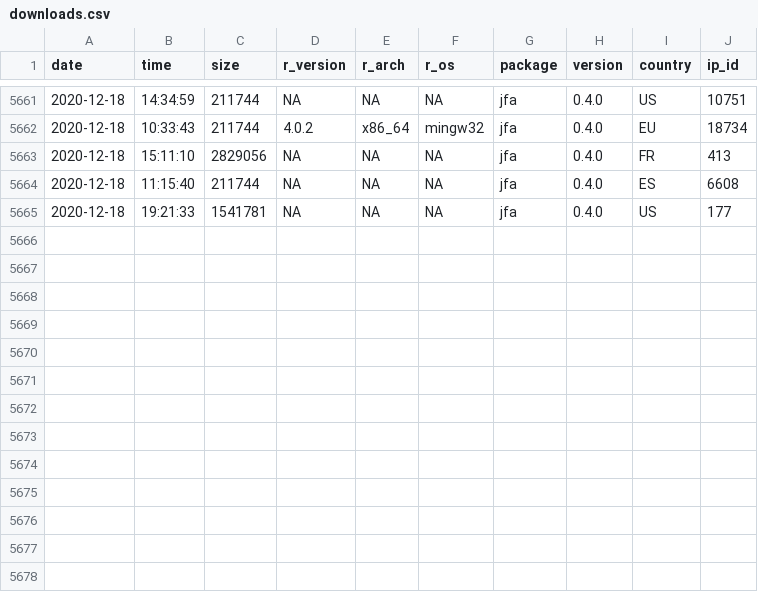
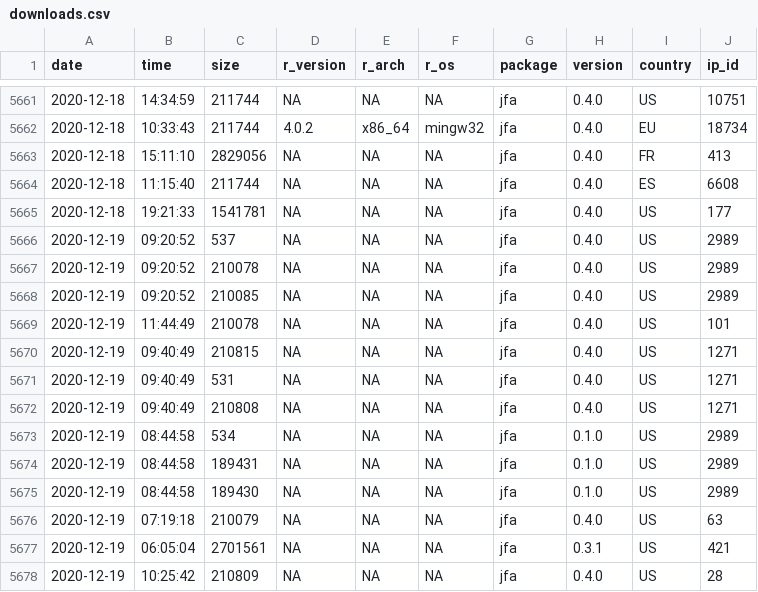
Before and after one commit to koenderks/jfa, a CSV file: reference/figures/readme/worldmap/downloads.csv, drawn as a sheet; only a part is shown, gaps mark what is left out; the diff names each change by its address in the sheet, - before the commit and + after, or states it on an @@ line.

```diff
--- a/reference/figures/readme/worldmap/downloads.csv
+++ b/reference/figures/readme/worldmap/downloads.csv
+row 5666: 2020-12-19 | 09:20:52 | 537 | NA | NA | NA | jfa | 0.4.0 | US | 2989
+row 5667: 2020-12-19 | 09:20:52 | 210078 | NA | NA | NA | jfa | 0.4.0 | US | 2989
+row 5668: 2020-12-19 | 09:20:52 | 210085 | NA | NA | NA | jfa | 0.4.0 | US | 2989
+row 5669: 2020-12-19 | 11:44:49 | 210078 | NA | NA | NA | jfa | 0.4.0 | US | 101
+row 5670: 2020-12-19 | 09:40:49 | 210815 | NA | NA | NA | jfa | 0.4.0 | US | 1271
+row 5671: 2020-12-19 | 09:40:49 | 531 | NA | NA | NA | jfa | 0.4.0 | US | 1271
+row 5672: 2020-12-19 | 09:40:49 | 210808 | NA | NA | NA | jfa | 0.4.0 | US | 1271
+row 5673: 2020-12-19 | 08:44:58 | 534 | NA | NA | NA | jfa | 0.1.0 | US | 2989
+row 5674: 2020-12-19 | 08:44:58 | 189431 | NA | NA | NA | jfa | 0.1.0 | US | 2989
+row 5675: 2020-12-19 | 08:44:58 | 189430 | NA | NA | NA | jfa | 0.1.0 | US | 2989
+row 5676: 2020-12-19 | 07:19:18 | 210079 | NA | NA | NA | jfa | 0.4.0 | US | 63
+row 5677: 2020-12-19 | 06:05:04 | 2701561 | NA | NA | NA | jfa | 0.3.1 | US | 421
+row 5678: 2020-12-19 | 10:25:42 | 210809 | NA | NA | NA | jfa | 0.4.0 | US | 28
```
Also changed, not shown: 3 other files.
